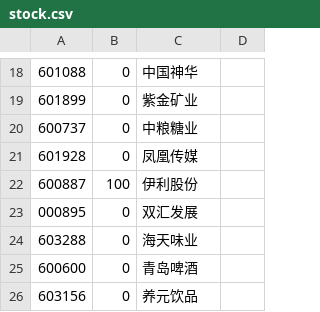
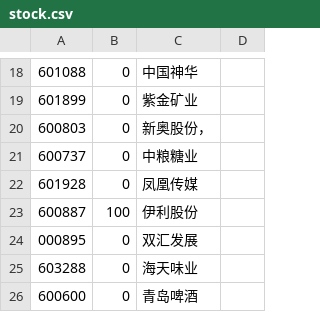
Before and after one commit to Metastarx/Quantization, a CSV file: stock.csv, drawn as a sheet; only a part is shown, gaps mark what is left out; the shorter side is filled out with more unchanged rows; the diff names each change by its address in the sheet, - before the commit and + after, or states it on an @@ line.

Commit message:
更新代码

```diff
--- a/stock.csv
+++ b/stock.csv
+row 20: 600803 | 0 | 新奥股份，
```
